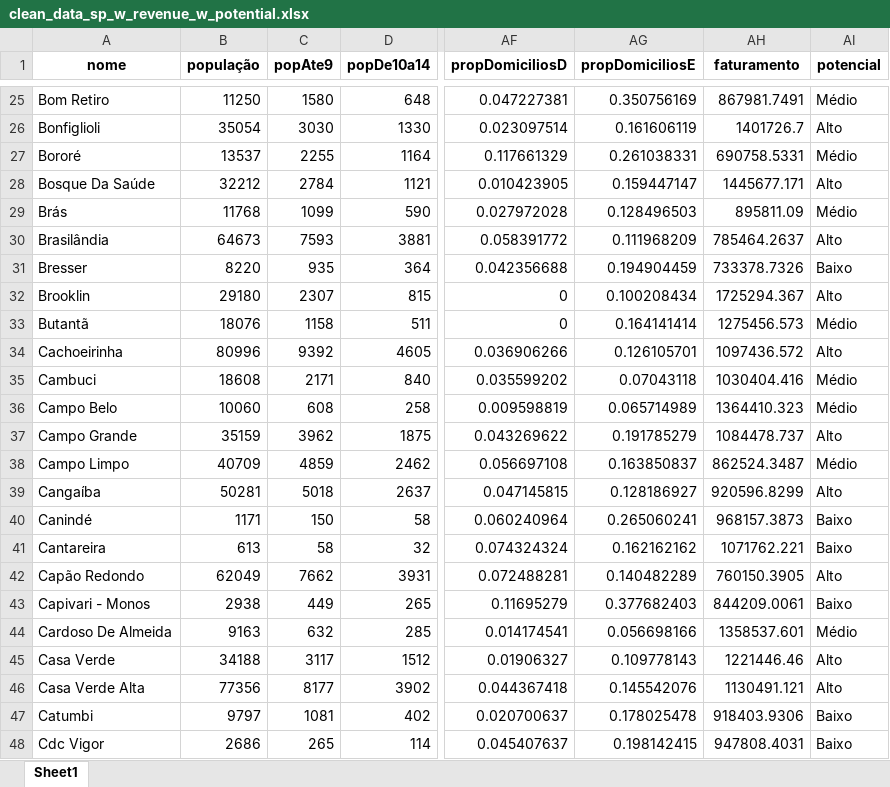
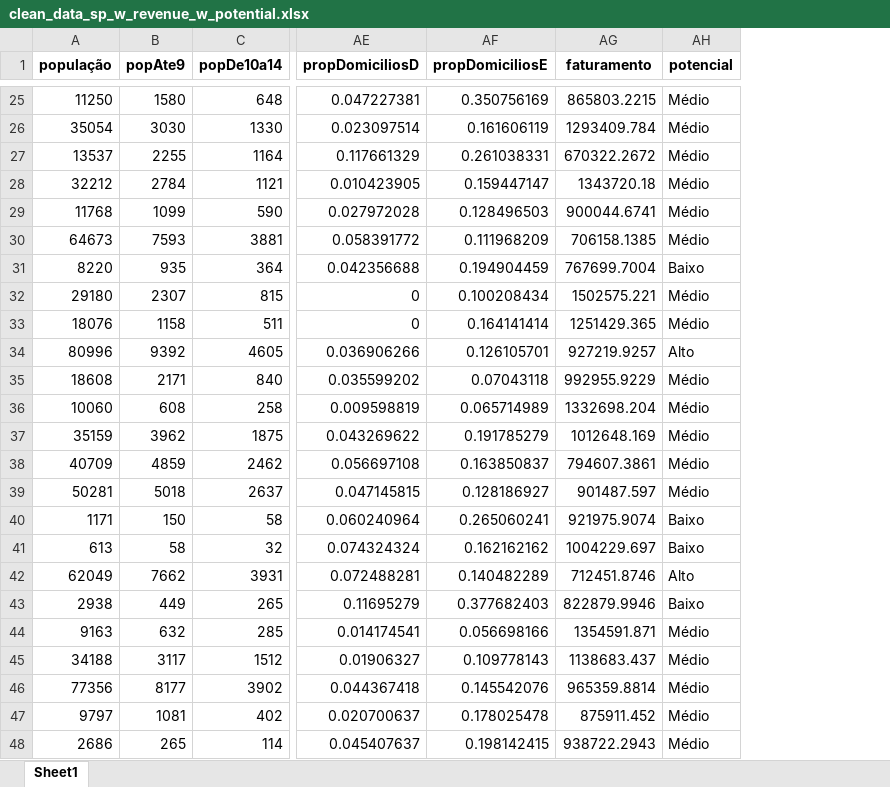
Before and after one commit to galvsoliveira/ds_geoprofit_analysis, an Excel workbook: Data/clean_data_sp_w_revenue_w_potential.xlsx, sheet Sheet1, drawn as a sheet; only a part is shown, gaps mark what is left out; values as stored, in another font and other column widths than the file's, no borders; removed rows and columns are numbered as before the commit, all else as after; the diff covers the shown part only; the diff names each change by its address in the sheet, - before the commit and + after, or states it on an @@ line.

```diff
--- a/Data/clean_data_sp_w_revenue_w_potential.xlsx (sheet Sheet1)
+++ b/Data/clean_data_sp_w_revenue_w_potential.xlsx (sheet Sheet1)
-column A (nome), rows 25-48: Bom Retiro | Bonfiglioli | Bororé | Bosque Da Saúde | Brás | Brasilândia | Bresser | Brooklin | Butantã | Cachoeirinha | Cambuci | Campo Belo | Campo Grande | Campo Limpo | Cangaíba | Canindé | Cantareira | Capão Redondo | Capivari - Monos | Cardoso De Almeida | Casa Verde | Casa Verde Alta | Catumbi | Cdc Vigor
-AG25 (faturamento): 867981.7491
+AG25 (faturamento): 865803.2215
-AG26 (faturamento): 1401726.7
+AG26 (faturamento): 1293409.784
-AH26 (potencial): Alto
+AH26 (potencial): Médio
-AG27 (faturamento): 690758.5331
+AG27 (faturamento): 670322.2672
-AG28 (faturamento): 1445677.171
+AG28 (faturamento): 1343720.18
-AH28 (potencial): Alto
+AH28 (potencial): Médio
-AG29 (faturamento): 895811.09
+AG29 (faturamento): 900044.6741
-AG30 (faturamento): 785464.2637
+AG30 (faturamento): 706158.1385
-AH30 (potencial): Alto
+AH30 (potencial): Médio
-AG31 (faturamento): 733378.7326
+AG31 (faturamento): 767699.7004
-AG32 (faturamento): 1725294.367
+AG32 (faturamento): 1502575.221
-AH32 (potencial): Alto
+AH32 (potencial): Médio
-AG33 (faturamento): 1275456.573
+AG33 (faturamento): 1251429.365
-AG34 (faturamento): 1097436.572
+AG34 (faturamento): 927219.9257
-AG35 (faturamento): 1030404.416
+AG35 (faturamento): 992955.9229
-AG36 (faturamento): 1364410.323
+AG36 (faturamento): 1332698.204
-AG37 (faturamento): 1084478.737
+AG37 (faturamento): 1012648.169
-AH37 (potencial): Alto
+AH37 (potencial): Médio
-AG38 (faturamento): 862524.3487
+AG38 (faturamento): 794607.3861
-AG39 (faturamento): 920596.8299
+AG39 (faturamento): 901487.597
-AH39 (potencial): Alto
+AH39 (potencial): Médio
-AG40 (faturamento): 968157.3873
+AG40 (faturamento): 921975.9074
-AG41 (faturamento): 1071762.221
+AG41 (faturamento): 1004229.697
-AG42 (faturamento): 760150.3905
+AG42 (faturamento): 712451.8746
-AG43 (faturamento): 844209.0061
+AG43 (faturamento): 822879.9946
-AG44 (faturamento): 1358537.601
+AG44 (faturamento): 1354591.871
-AG45 (faturamento): 1221446.46
+AG45 (faturamento): 1138683.437
-AH45:AH46 (potencial): Alto
+AH45:AH46 (potencial): Médio
-AG46 (faturamento): 1130491.121
+AG46 (faturamento): 965359.8814
-AG47 (faturamento): 918403.9306
+AG47 (faturamento): 875911.452
-AH47:AH48 (potencial): Baixo
+AH47:AH48 (potencial): Médio
-AG48 (faturamento): 947808.4031
+AG48 (faturamento): 938722.2943
```
Also changed, not shown: 372 edited cells elsewhere in this sheet, Data/clean_data_rj.xlsx, Data/clean_data_sp.xlsx, 7 other files.
